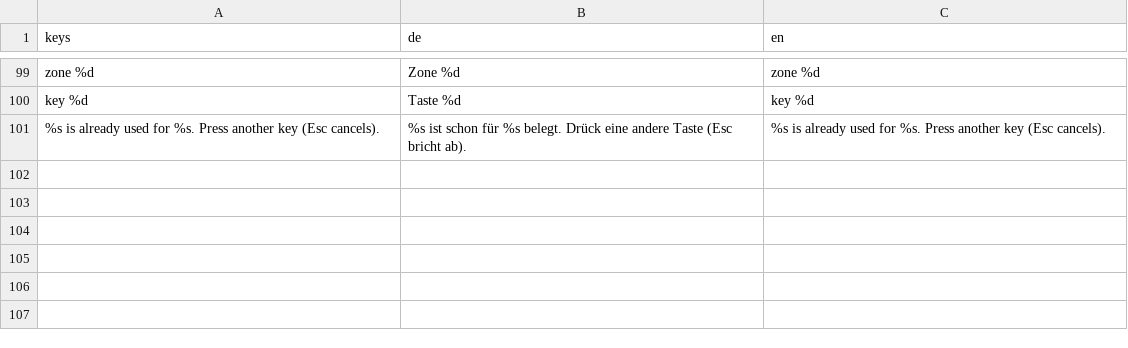
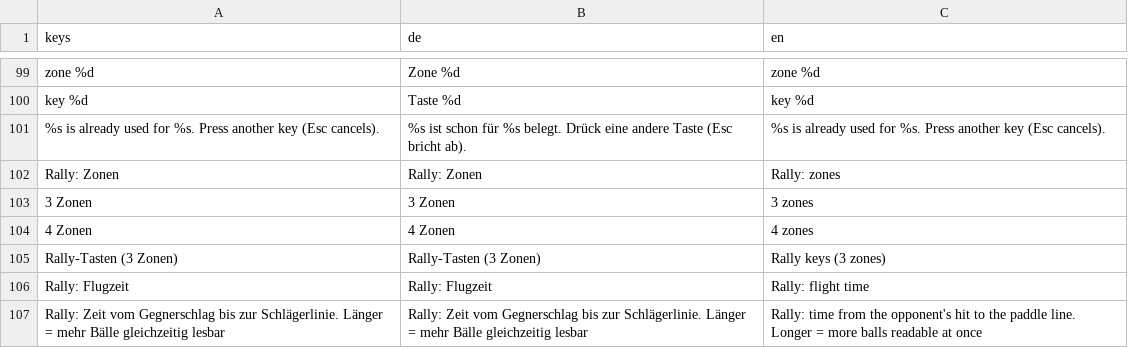
Before and after one commit to Vyrenbusiness-source/TETHRA, a CSV file: translations/settings2.csv, drawn as a sheet; only a part is shown, gaps mark what is left out.

```diff
--- a/translations/settings2.csv
+++ b/translations/settings2.csv
@@ -101 +101,7 @@ key %d,Taste %d,key %d
 %s is already used for %s. Press another key (Esc cancels).,%s ist schon für %s belegt. Drück eine andere Taste (Esc bricht ab).,%s is already used for %s. Press another key (Esc cancels).
+Rally: Zonen,Rally: Zonen,Rally: zones
+3 Zonen,3 Zonen,3 zones
+4 Zonen,4 Zonen,4 zones
+Rally-Tasten (3 Zonen),Rally-Tasten (3 Zonen),Rally keys (3 zones)
+Rally: Flugzeit,Rally: Flugzeit,Rally: flight time
+Rally: Zeit vom Gegnerschlag bis zur Schlägerlinie. Länger = mehr Bälle gleichzeitig lesbar,Rally: Zeit vom Gegnerschlag bis zur Schlägerlinie. Länger = mehr Bälle gleichzeitig lesbar,Rally: time from the opponent's hit to the paddle line. Longer = more balls readable at once
```
Also changed, not shown: 3 other files.
